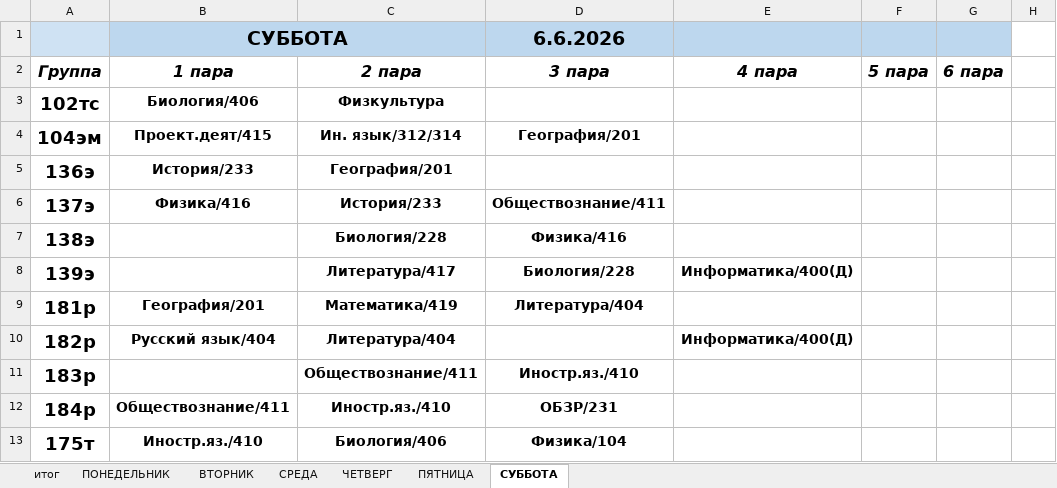
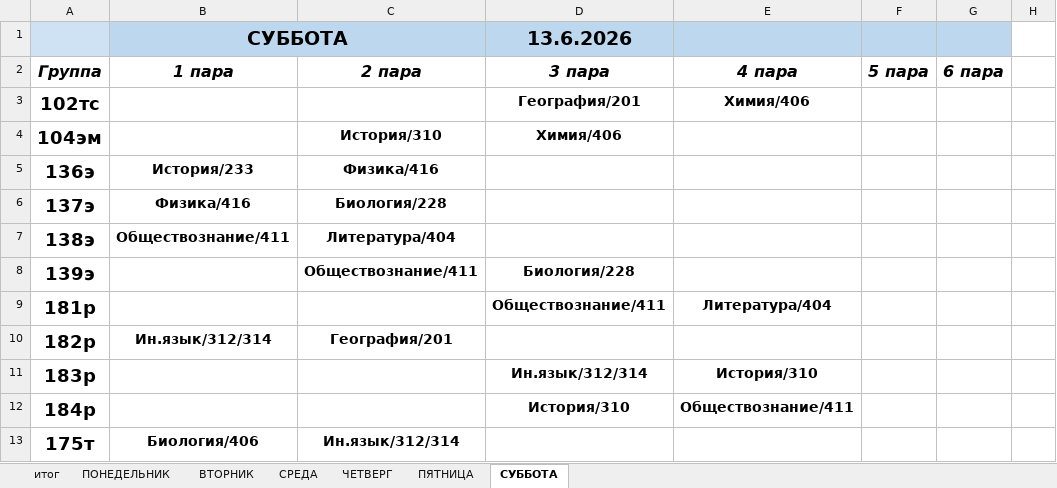
Before and after one commit to colderuopen-art/raspisanie, an Excel workbook: Расписание.xlsx, sheet СУББОТА, drawn as a sheet; only a part is shown; values as stored, in another font and other column widths than the file's, no borders; the diff covers the shown part only; the diff names each change by its address in the sheet, - before the commit and + after, or states it on an @@ line.

Commit message:
Add files via upload

```diff
--- a/Расписание.xlsx (sheet СУББОТА)
+++ b/Расписание.xlsx (sheet СУББОТА)
-D1 (3 пара): 6.6.2026
+D1 (3 пара): 13.6.2026
-B3 (1 пара): Биология/406
+B3 (1 пара): (empty)
-C3 (2 пара): Физкультура
+C3 (2 пара): (empty)
-D3 (3 пара): (empty)
+D3 (3 пара): География/201
-E3 (4 пара): (empty)
+E3 (4 пара): Химия/406
-B4 (1 пара): Проект.деят/415
+B4 (1 пара): (empty)
-C4 (2 пара): Ин. язык/312/314
+C4 (2 пара): История/310
-D4 (3 пара): География/201
+D4 (3 пара): Химия/406
-C5 (2 пара): География/201
+C5 (2 пара): Физика/416
-C6 (2 пара): История/233
+C6 (2 пара): Биология/228
-D6 (3 пара): Обществознание/411
+D6 (3 пара): (empty)
-B7 (1 пара): (empty)
+B7 (1 пара): Обществознание/411
-C7 (2 пара): Биология/228
+C7 (2 пара): Литература/404
-D7 (3 пара): Физика/416
+D7 (3 пара): (empty)
-C8 (2 пара): Литература/417
+C8 (2 пара): Обществознание/411
-E8 (4 пара): Информатика/400(Д)
+E8 (4 пара): (empty)
-B9 (1 пара): География/201
+B9 (1 пара): (empty)
-C9 (2 пара): Математика/419
+C9 (2 пара): (empty)
-D9 (3 пара): Литература/404
+D9 (3 пара): Обществознание/411
-E9 (4 пара): (empty)
+E9 (4 пара): Литература/404
-B10 (1 пара): Русский язык/404
+B10 (1 пара): Ин.язык/312/314
-C10 (2 пара): Литература/404
+C10 (2 пара): География/201
-E10 (4 пара): Информатика/400(Д)
+E10 (4 пара): (empty)
-C11 (2 пара): Обществознание/411
+C11 (2 пара): (empty)
-D11 (3 пара): Иностр.яз./410
+D11 (3 пара): Ин.язык/312/314
-E11 (4 пара): (empty)
+E11 (4 пара): История/310
-B12 (1 пара): Обществознание/411
+B12 (1 пара): (empty)
-C12 (2 пара): Иностр.яз./410
+C12 (2 пара): (empty)
-D12 (3 пара): ОБЗР/231
+D12 (3 пара): История/310
-E12 (4 пара): (empty)
+E12 (4 пара): Обществознание/411
-B13 (1 пара): Иностр.яз./410
+B13 (1 пара): Биология/406
-C13 (2 пара): Биология/406
+C13 (2 пара): Ин.язык/312/314
-D13 (3 пара): Физика/104
+D13 (3 пара): (empty)
```
Also changed, not shown: 84 edited cells elsewhere in this sheet, sheet ПЯТНИЦА, sheet итог, sheet СРЕДА, sheet ЧЕТВЕРГ.
